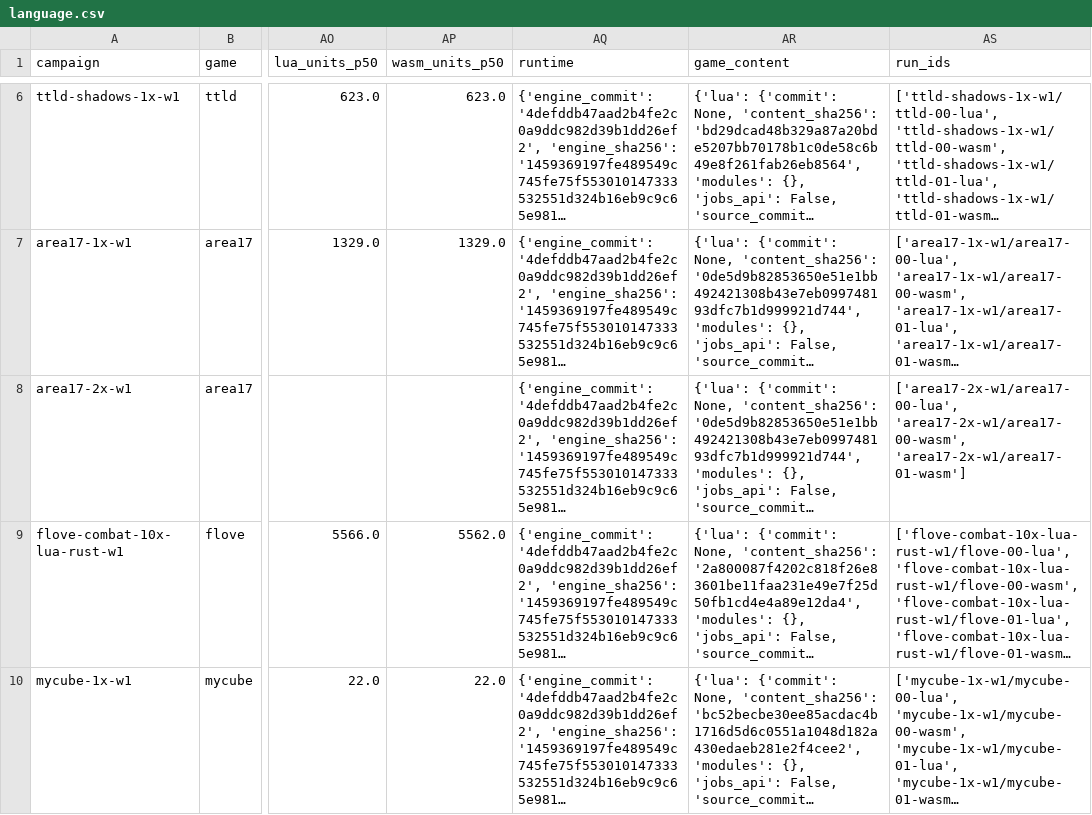
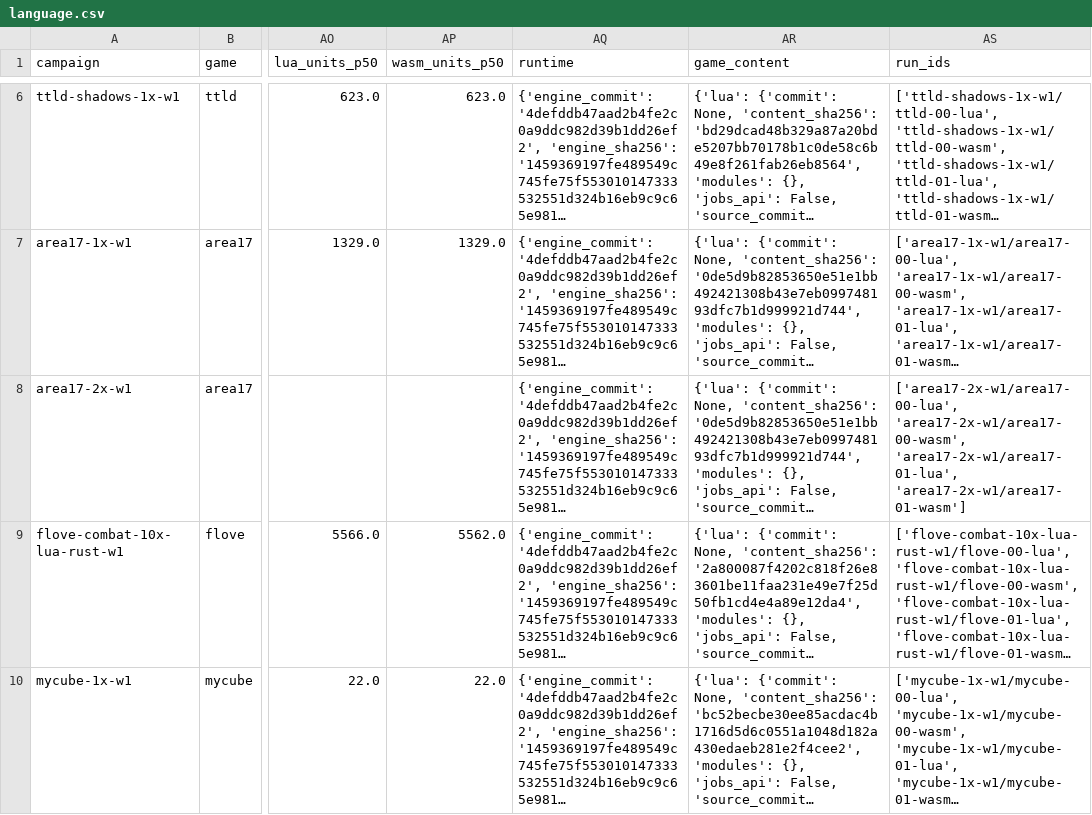
Before and after one commit to gajop/springcabal-dev, a CSV file: docs/benchmarks/2026-10-26/current/language.csv, drawn as a sheet; only a part is shown, gaps mark what is left out; long unchanged cells end in …; the diff covers the shown part only; the diff names each change by its address in the sheet, - before the commit and + after, or states it on an @@ line.

```diff
--- a/docs/benchmarks/2026-10-26/current/language.csv
+++ b/docs/benchmarks/2026-10-26/current/language.csv
-AS8 (run_ids): ['area17-2x-w1/area17-00-lua', 'area17-2x-w1/area17-00-wasm', 'area17-2x-w1/area17-01-wasm']
+AS8 (run_ids): ['area17-2x-w1/area17-00-lua', 'area17-2x-w1/area17-00-wasm', 'area17-2x-w1/area17-01-lua', 'area17-2x-w1/area17-01-wasm']
```
Also changed, not shown: 24 edited cells elsewhere in this file, docs/benchmarks/2026-10-26/current/jobs.csv, 12 other files.
